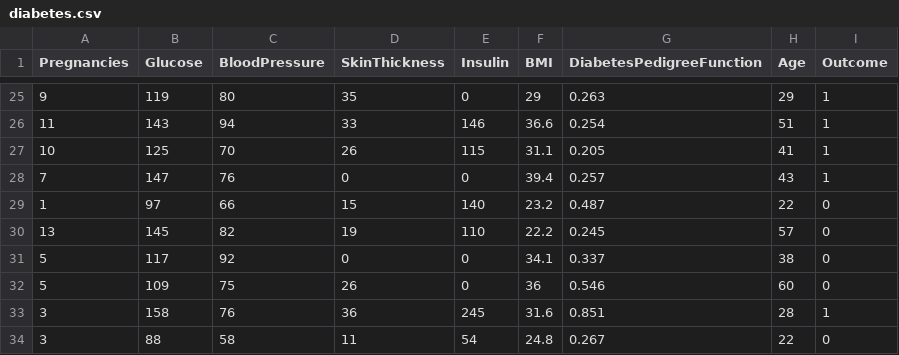
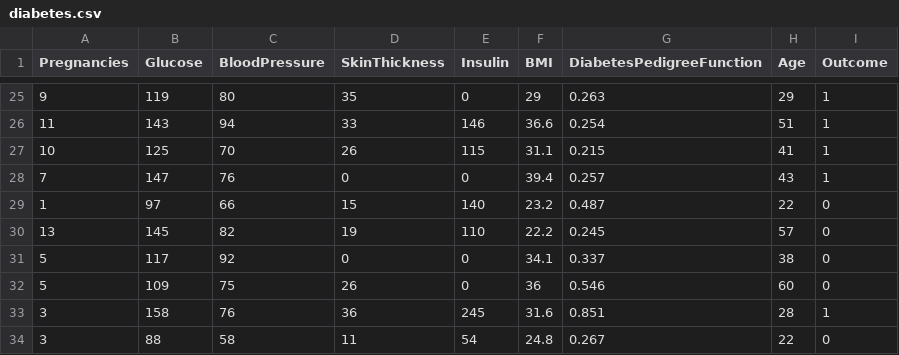
Before and after one commit to Ahmad162539/Ahmaaaaad, a CSV file: diabetes.csv, drawn as a sheet; only a part is shown, gaps mark what is left out.

Commit message:
Update diabetes.csv

```diff
--- a/diabetes.csv
+++ b/diabetes.csv
@@ -26,3 +26,3 @@ Pregnancies,Glucose,BloodPressure,SkinThickness,Insulin,BMI,DiabetesPedigreeFunc
 11,143,94,33,146,36.6,0.254,51,1
-10,125,70,26,115,31.1,0.205,41,1
+10,125,70,26,115,31.1,0.215,41,1
 7,147,76,0,0,39.4,0.257,43,1
```
